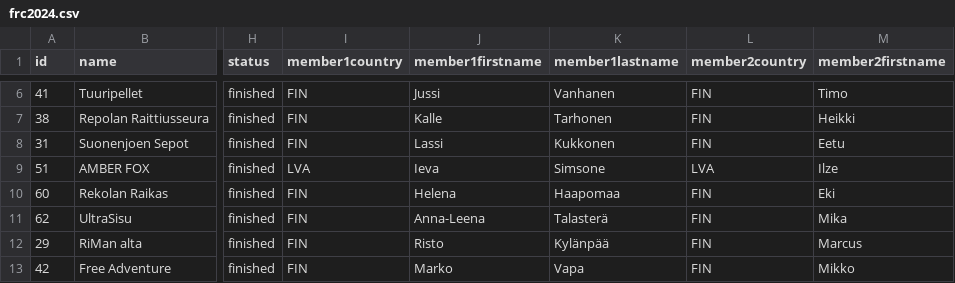
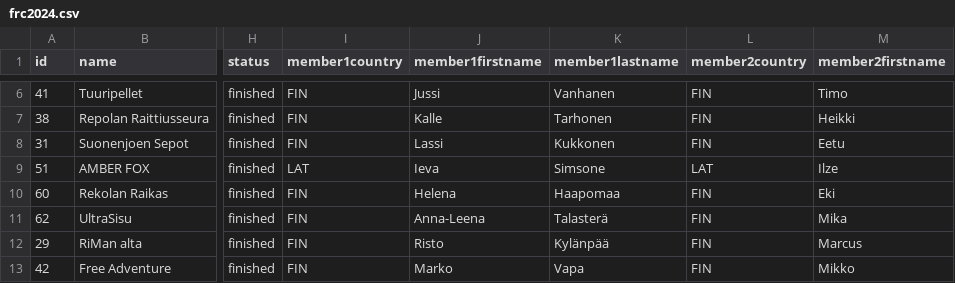
Before and after one commit to jtojnar/wrcq, a CSV file: result/frc2024.csv, drawn as a sheet; only a part is shown, gaps mark what is left out; the diff names each change by its address in the sheet, - before the commit and + after, or states it on an @@ line.

```diff
--- a/result/frc2024.csv
+++ b/result/frc2024.csv
-I9 (member1country): LVA
+I9 (member1country): LAT
-L9 (member2country): LVA
+L9 (member2country): LAT
```
Also changed, not shown: result/aurc2023.csv, result/erc2023.csv, 2 other files.
